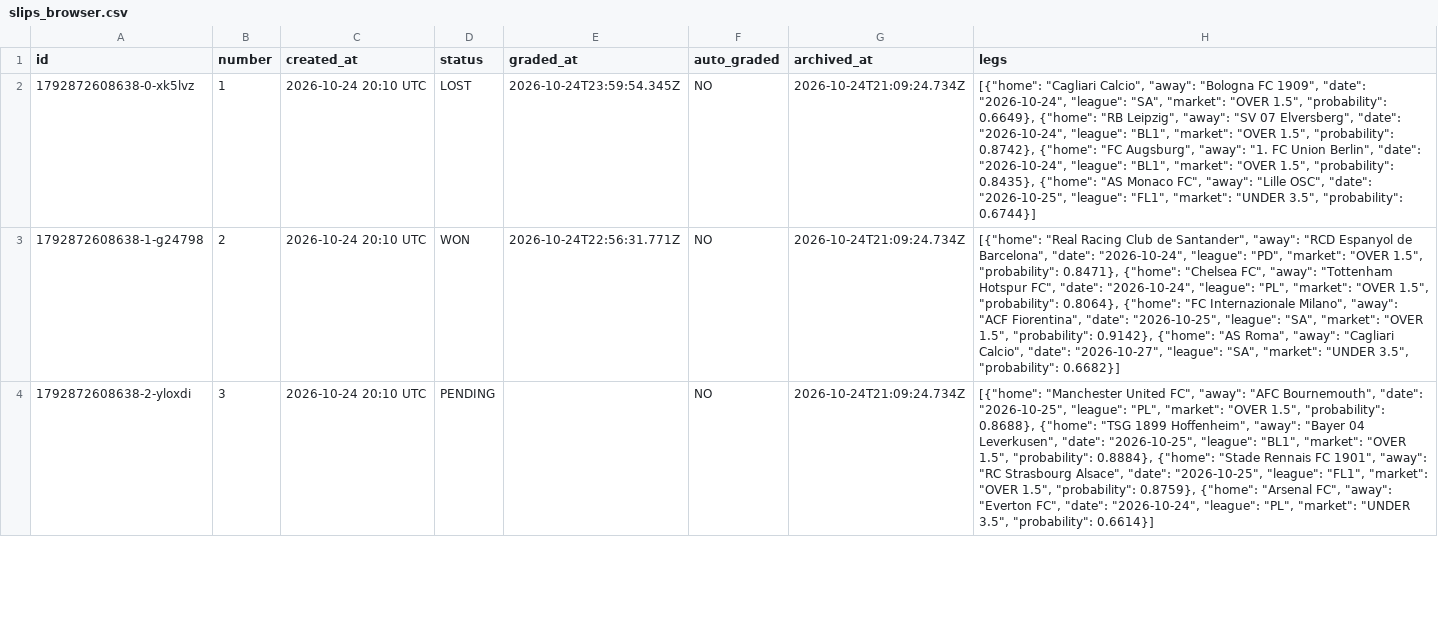
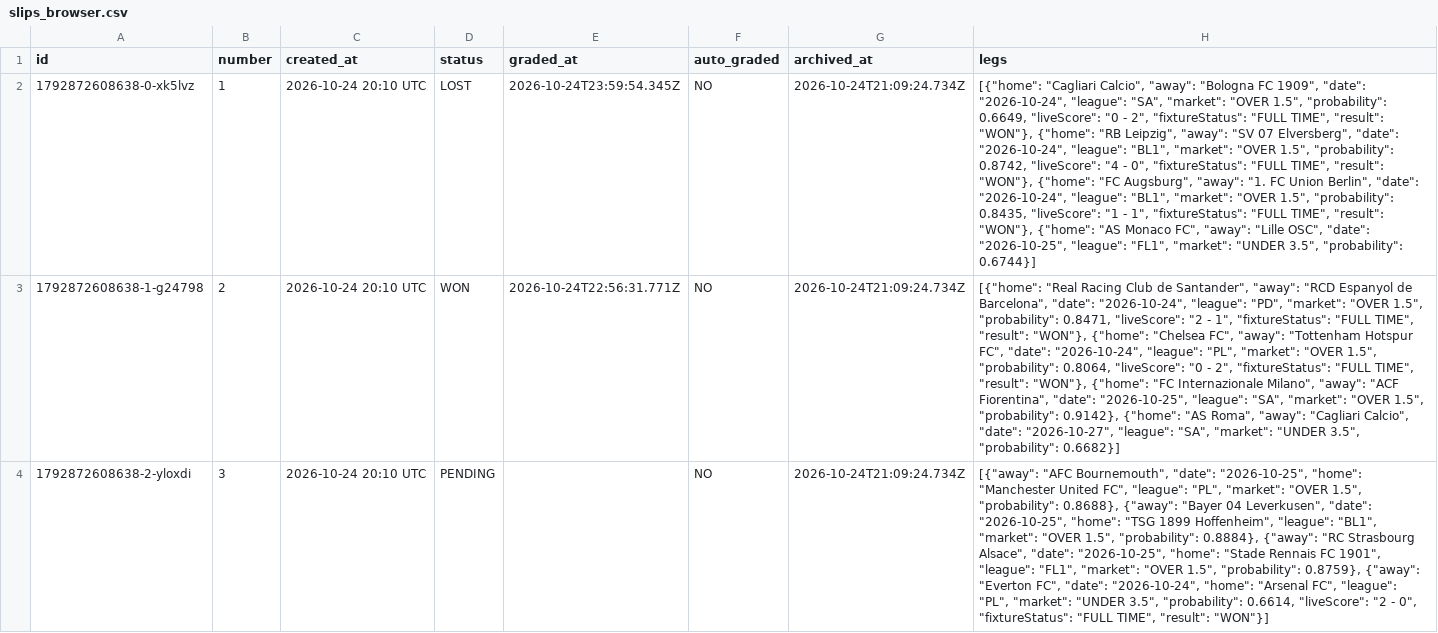
Before and after one commit to AgainBuilds/BARBADOX-MODEL, a CSV file: slips_browser.csv, drawn as a sheet; only a part is shown; the diff covers the shown part only; the diff names each change by its address in the sheet, - before the commit and + after, or states it on an @@ line.

Commit message:
Update slips history (browser tracker archive) [skip render]

```diff
--- a/slips_browser.csv
+++ b/slips_browser.csv
-H2 (legs): …1.5", "probability": 0.6649}, {"home": "RB Leipzig", "away": "SV 07 Elversberg", "date": "2026-10-24", "league": "BL1", "market": "OVER 1.5", "probability": 0.8742}, {"home": "FC Augsburg", "away": "1. FC Union Berlin", "date": "2026-10-24", "league": "BL1", "market": "OVER 1.5", "probability": 0.8435}, {"home": "AS…
+H2 (legs): …1.5", "probability": 0.6649, "liveScore": "0 - 2", "fixtureStatus": "FULL TIME", "result": "WON"}, {"home": "RB Leipzig", "away": "SV 07 Elversberg", "date": "2026-10-24", "league": "BL1", "market": "OVER 1.5", "probability": 0.8742, "liveScore": "4 - 0", "fixtureStatus": "FULL TIME", "result": "WON"}, {"home": "FC Augsburg", "away": "1. FC Union Berlin", "date": "2026-10-24", "league": "BL1", "market": "OVER 1.5", "probability": 0.8435, "liveScore": "1 - 1", "fixtureStatus": "FULL TIME", "result": "WON"}, {"home": "AS…
-H3 (legs): …1.5", "probability": 0.8471}, {"home": "Chelsea FC", "away": "Tottenham Hotspur FC", "date": "2026-10-24", "league": "PL", "market": "OVER 1.5", "probability": 0.8064}, {"home": "FC…
+H3 (legs): …1.5", "probability": 0.8471, "liveScore": "2 - 1", "fixtureStatus": "FULL TIME", "result": "WON"}, {"home": "Chelsea FC", "away": "Tottenham Hotspur FC", "date": "2026-10-24", "league": "PL", "market": "OVER 1.5", "probability": 0.8064, "liveScore": "0 - 2", "fixtureStatus": "FULL TIME", "result": "WON"}, {"home": "FC…
-H4 (legs): [{"home": "Manchester United FC", "away": "AFC Bournemouth", "date": "2026-10-25", "league": "PL", "market": "OVER 1.5", "probability": 0.8688}, {"home": "TSG 1899 Hoffenheim", "away": "Bayer 04 Leverkusen", "date": "2026-10-25", "league": "BL1", "market": "OVER 1.5", "probability": 0.8884}, {"home": "Stade Rennais FC 1901", "away": "RC Strasbourg Alsace", "date": "2026-10-25", "league": "FL1", "market": "OVER 1.5", "probability": 0.8759}, {"home": "Arsenal FC", "away": "Everton FC", "date": "2026-10-24", "league": "PL", "market": "UNDER 3.5", "probability": 0.6614}]
+H4 (legs): [{"away": "AFC Bournemouth", "date": "2026-10-25", "home": "Manchester United FC", "league": "PL", "market": "OVER 1.5", "probability": 0.8688}, {"away": "Bayer 04 Leverkusen", "date": "2026-10-25", "home": "TSG 1899 Hoffenheim", "league": "BL1", "market": "OVER 1.5", "probability": 0.8884}, {"away": "RC Strasbourg Alsace", "date": "2026-10-25", "home": "Stade Rennais FC 1901", "league": "FL1", "market": "OVER 1.5", "probability": 0.8759}, {"away": "Everton FC", "date": "2026-10-24", "home": "Arsenal FC", "league": "PL", "market": "UNDER 3.5", "probability": 0.6614, "liveScore": "2 - 0", "fixtureStatus": "FULL TIME", "result": "WON"}]
```
Also changed, not shown: 8 edited cells elsewhere in this file.
